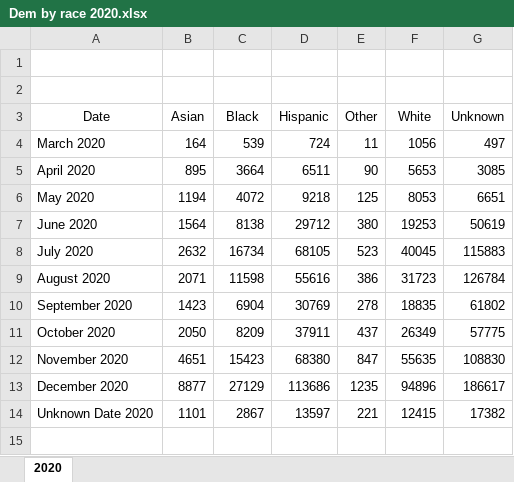
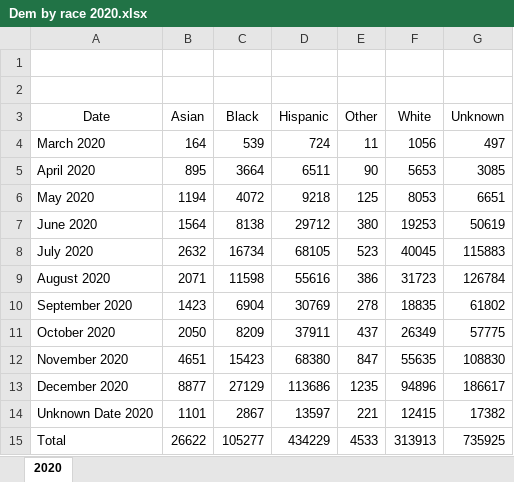
Before and after one commit to Plampinstein/Data-Analysis---Project-3, an Excel workbook: Clean Data Project 3/Excel /Confirmed cases by demographics/Confirm cases dem by race/Dem by race 2020.xlsx, sheet 2020, drawn as a sheet; values as stored, in another font and other column widths than the file's, no borders; the diff names each change by its address in the sheet, - before the commit and + after, or states it on an @@ line.

```diff
--- a/Clean Data Project 3/Excel /Confirmed cases by demographics/Confirm cases dem by race/Dem by race 2020.xlsx (sheet 2020)
+++ b/Clean Data Project 3/Excel /Confirmed cases by demographics/Confirm cases dem by race/Dem by race 2020.xlsx (sheet 2020)
+row 15: Total | 26622 | 105277 | 434229 | 4533 | 313913 | 735925
```
Also changed, not shown: 12 other files.
